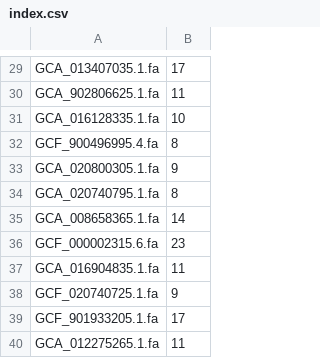
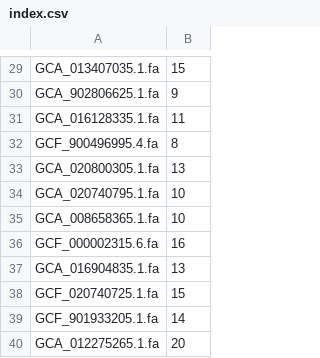
Before and after one commit to TurakhiaLab/ROADIES, a CSV file: sequence_select/index.csv, drawn as a sheet; only a part is shown, gaps mark what is left out; the diff covers the shown part only; the diff names each change by its address in the sheet, - before the commit and + after, or states it on an @@ line.

```diff
--- a/sequence_select/index.csv
+++ b/sequence_select/index.csv
-B29: 17
+B29: 15
-B30: 11
+B30: 9
-B31: 10
+B31: 11
-B33: 9
+B33: 13
-B34: 8
+B34: 10
-B35: 14
+B35: 10
-B36: 23
+B36: 16
-B37: 11
+B37: 13
-B38: 9
+B38: 15
-B39: 17
+B39: 14
-B40: 11
+B40: 20
```
Also changed, not shown: 26 edited cells elsewhere in this file, 48 other files.
